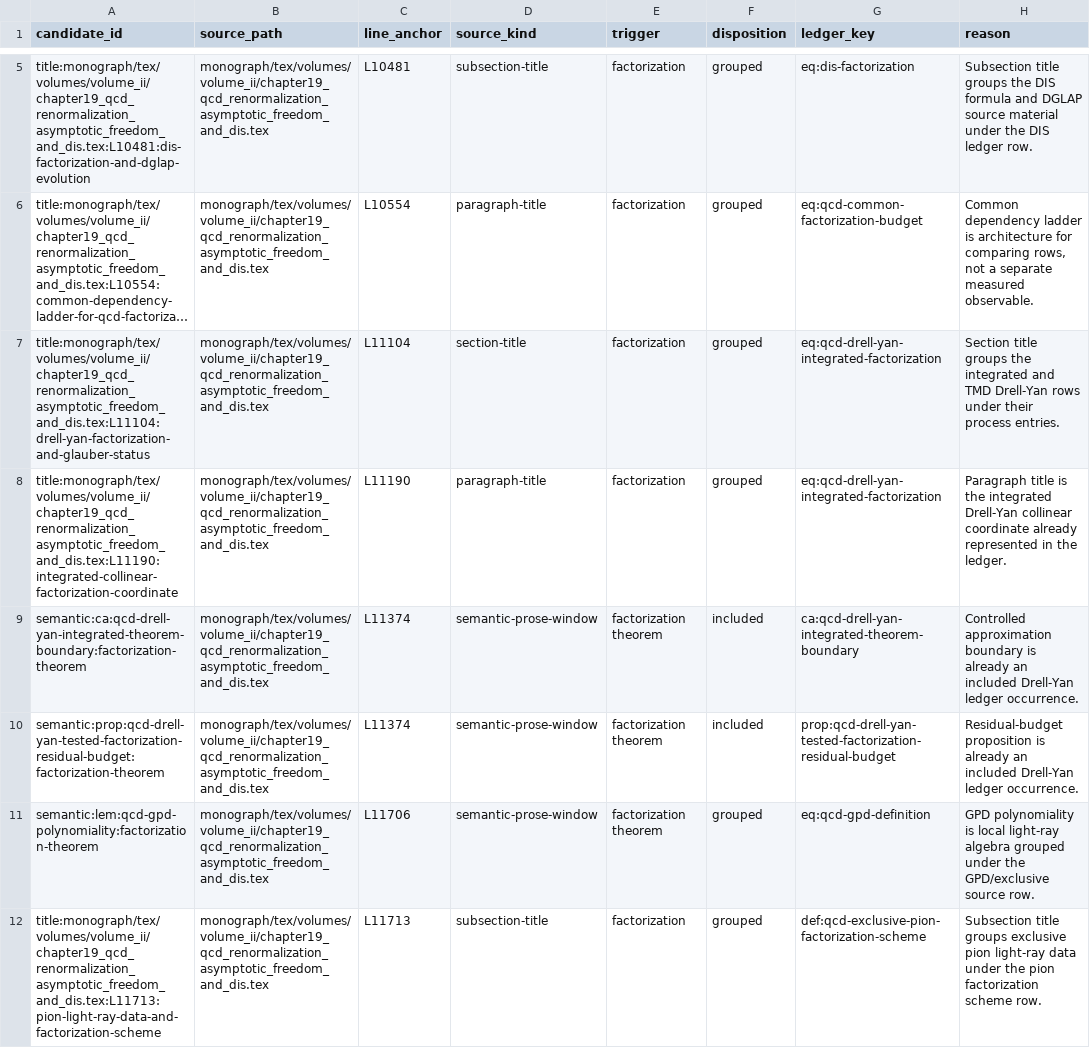
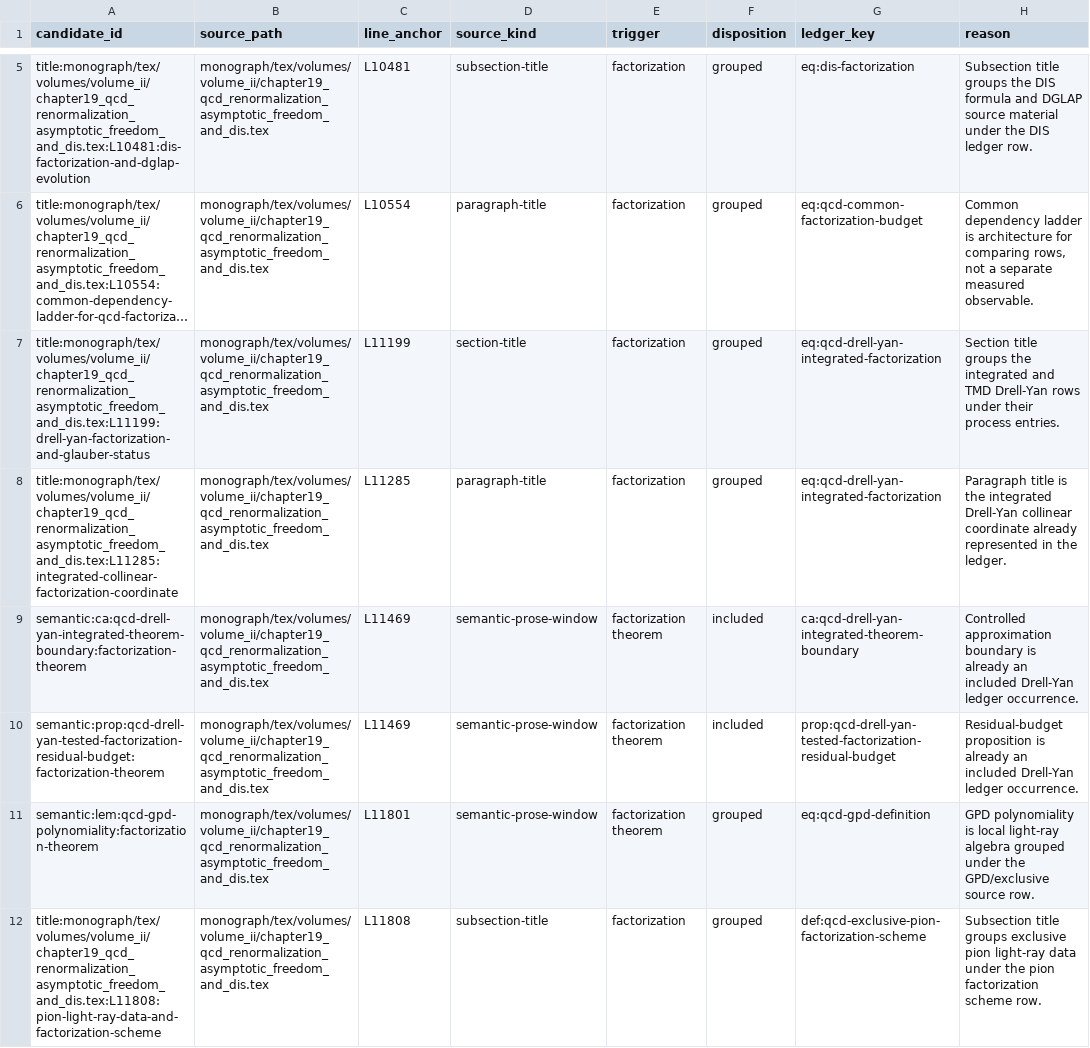
Before and after one commit to arivero/QFTbook, a TSV file: planning/factorization_textual_candidate_review.tsv, drawn as a sheet; only a part is shown, gaps mark what is left out; long unchanged cells end in …; the diff covers the shown part only; the diff names each change by its address in the sheet, - before the commit and + after, or states it on an @@ line.

```diff
--- a/planning/factorization_textual_candidate_review.tsv
+++ b/planning/factorization_textual_candidate_review.tsv
-A7 (candidate_id): title:monograph/tex/volumes/volume_ii/chapter19_qcd_renormalization_asymptotic_freedom_and_dis.tex:L11104:drell-yan-factorization-and-glauber-status
+A7 (candidate_id): title:monograph/tex/volumes/volume_ii/chapter19_qcd_renormalization_asymptotic_freedom_and_dis.tex:L11199:drell-yan-factorization-and-glauber-status
-C7 (line_anchor): L11104
+C7 (line_anchor): L11199
-A8 (candidate_id): title:monograph/tex/volumes/volume_ii/chapter19_qcd_renormalization_asymptotic_freedom_and_dis.tex:L11190:integrated-collinear-factorization-coordinate
+A8 (candidate_id): title:monograph/tex/volumes/volume_ii/chapter19_qcd_renormalization_asymptotic_freedom_and_dis.tex:L11285:integrated-collinear-factorization-coordinate
-C8 (line_anchor): L11190
+C8 (line_anchor): L11285
-C9:C10 (line_anchor): L11374
+C9:C10 (line_anchor): L11469
-C11 (line_anchor): L11706
+C11 (line_anchor): L11801
-A12 (candidate_id): title:monograph/tex/volumes/volume_ii/chapter19_qcd_renormalization_asymptotic_freedom_and_dis.tex:L11713:pion-light-ray-data-and-factorization-scheme
+A12 (candidate_id): title:monograph/tex/volumes/volume_ii/chapter19_qcd_renormalization_asymptotic_freedom_and_dis.tex:L11808:pion-light-ray-data-and-factorization-scheme
-C12 (line_anchor): L11713
+C12 (line_anchor): L11808
```
Also changed, not shown: 6 edited cells elsewhere in this file, 4 other files.
